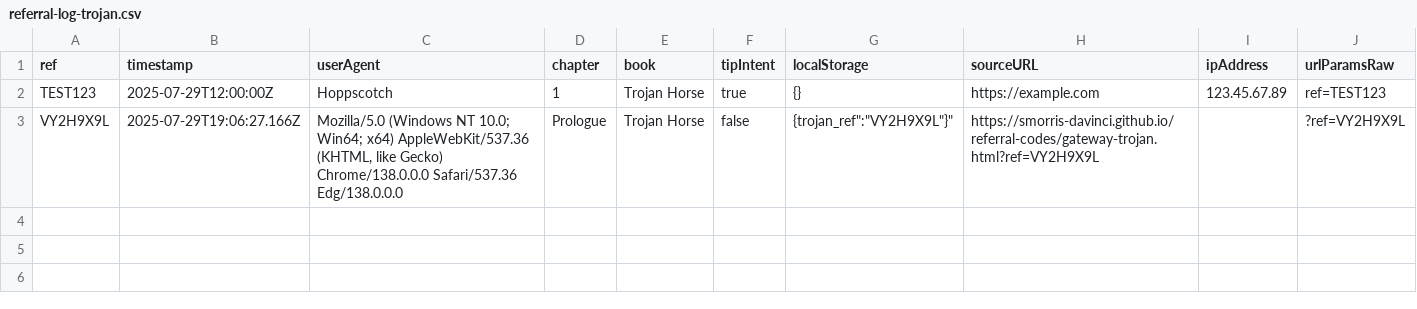
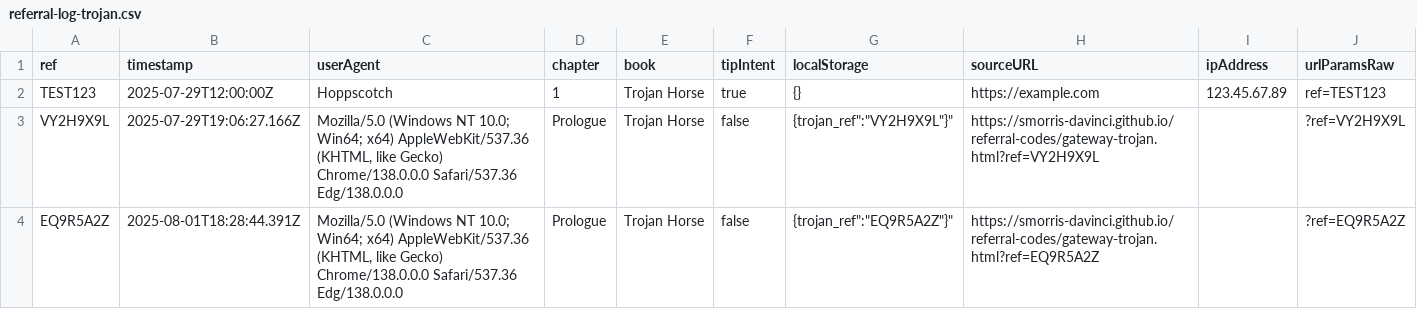
Before and after one commit to SMorris-DaVinci/referral-codes, a CSV file: referral-log-trojan.csv, drawn as a sheet; the diff names each change by its address in the sheet, - before the commit and + after, or states it on an @@ line.

Commit message:
Add referral: EQ9R5A2Z

```diff
--- a/referral-log-trojan.csv
+++ b/referral-log-trojan.csv
+row 4: EQ9R5A2Z | 2025-08-01T18:28:44.391Z | Mozilla/5.0 (Windows NT 10.0; Win64; x64) AppleWebKit/537.36 (KHTML, like Gecko) Chrome/138.0.0.0 Safari/537.36 Edg/138.0.0.0 | Prologue | Trojan Horse | false | {trojan_ref":"EQ9R5A2Z"}" | https://smorris-davinci.github.io/referral-codes/gateway-trojan.html?ref=EQ9R5A2Z |  | ?ref=EQ9R5A2Z
```
